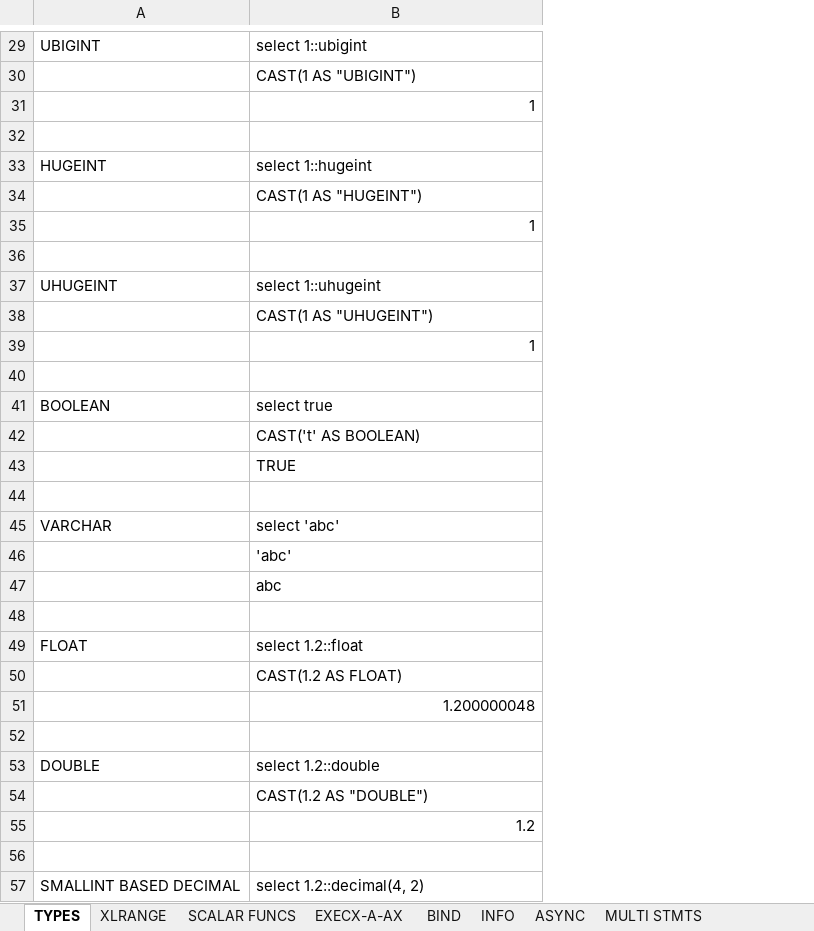
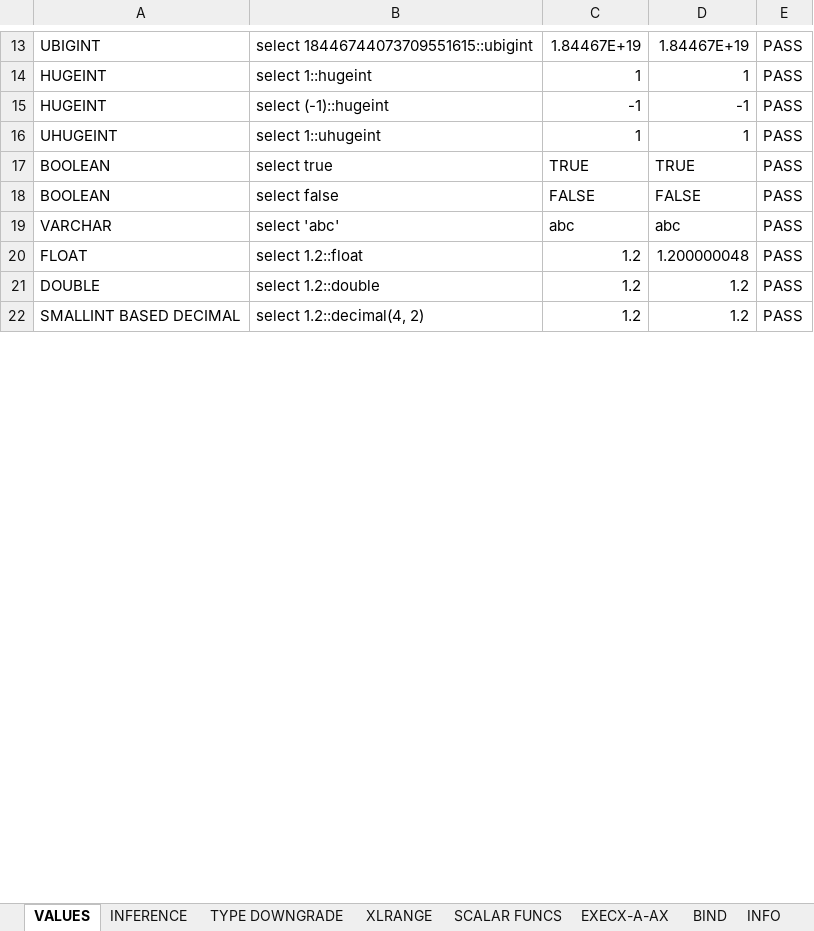
Before and after one commit to sonhn85/DuckDBExcelAddin, an Excel workbook: examples/test_cases.xlsx, sheet VALUES, drawn as a sheet; only a part is shown, gaps mark what is left out; values as stored, in another font and other column widths than the file's, no cell formats; conditional formats not drawn; removed rows and columns are numbered as before the commit, all else as after; the diff covers the shown part only; the diff names each change by its address in the sheet, - before the commit and + after, or states it on an @@ line.

```diff
--- a/examples/test_cases.xlsx (sheet VALUES)
+++ b/examples/test_cases.xlsx (sheet VALUES)
-sheet tab: TYPES
+sheet tab: VALUES
+sheet tab: INFERENCE
+sheet tab: TYPE DOWNGRADE
+column C, rows 13-22: 1.84467E+19 | 1 | -1 | 1 | TRUE | FALSE | abc | 1.2 | 1.2 | 1.2
+column D, rows 13-22: 1.84467E+19 | 1 | -1 | 1 | TRUE | FALSE | abc | 1.200000048 | 1.2 | 1.2
+column E, rows 13-22: all PASS
-B13: select 1::ubigint
+B13: select 18446744073709551615::ubigint
-row 30:  | CAST(1 AS "UBIGINT")
-row 31:  | 1
-row 32: (empty)
-row 34:  | CAST(1 AS "HUGEINT")
-row 35:  | 1
-row 15: (empty)
+row 15: HUGEINT | select (-1)::hugeint | -1 | -1 | PASS
-row 38:  | CAST(1 AS "UHUGEINT")
-row 39:  | 1
-row 40: (empty)
-row 42:  | CAST('t' AS BOOLEAN)
-row 43:  | TRUE
-row 18: (empty)
+row 18: BOOLEAN | select false | FALSE | FALSE | PASS
-row 46:  | 'abc'
-row 47:  | abc
-row 48: (empty)
-row 50:  | CAST(1.2 AS FLOAT)
-row 51:  | 1.200000048
-row 52: (empty)
-row 54:  | CAST(1.2 AS "DOUBLE")
-row 55:  | 1.2
-row 56: (empty)
```
Also changed, not shown: 1 added row, 57 removed rows and 27 edited cells elsewhere in this sheet, sheet INFO, other sheet tabs, cell formats.
